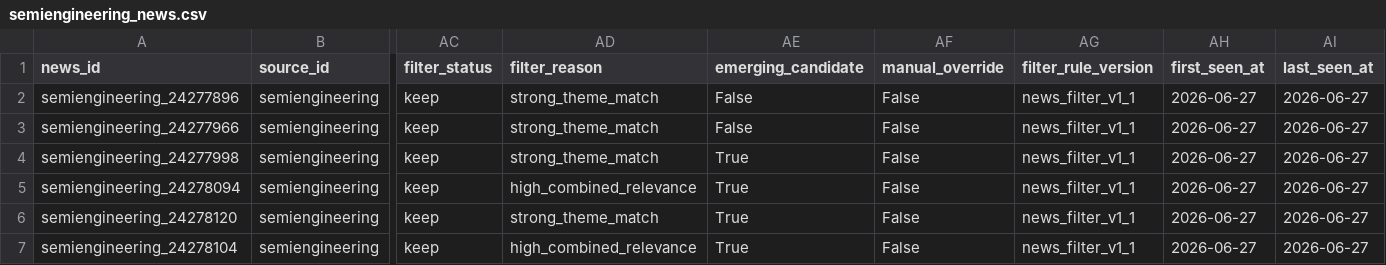
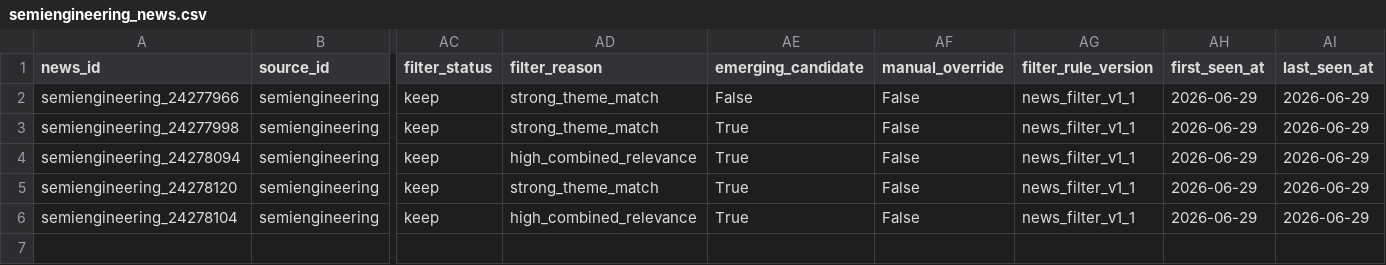
Before and after one commit to GhcFrank/investment-os, a CSV file: data/news/semiengineering_news.csv, drawn as a sheet; only a part is shown, gaps mark what is left out; removed rows and columns are numbered as before the commit, all else as after; rows hold the shown columns only; the diff names each change by its address in the sheet, - before the commit and + after, or states it on an @@ line.

```diff
--- a/data/news/semiengineering_news.csv
+++ b/data/news/semiengineering_news.csv
-row 2: semiengineering_24277896 | semiengineering | keep | strong_theme_match | False | False | news_filter_v1_1 | 2026-06-27 | 2026-06-27
-AH2:AH6 (first_seen_at): 2026-06-27
+AH2:AH6 (first_seen_at): 2026-06-29
-AI2:AI6 (last_seen_at): 2026-06-27
+AI2:AI6 (last_seen_at): 2026-06-29
```
Also changed, not shown: data/news/deepseek_news_analysis.csv, data/news/deepseek_news_analysis_log.csv, 20 other files.
